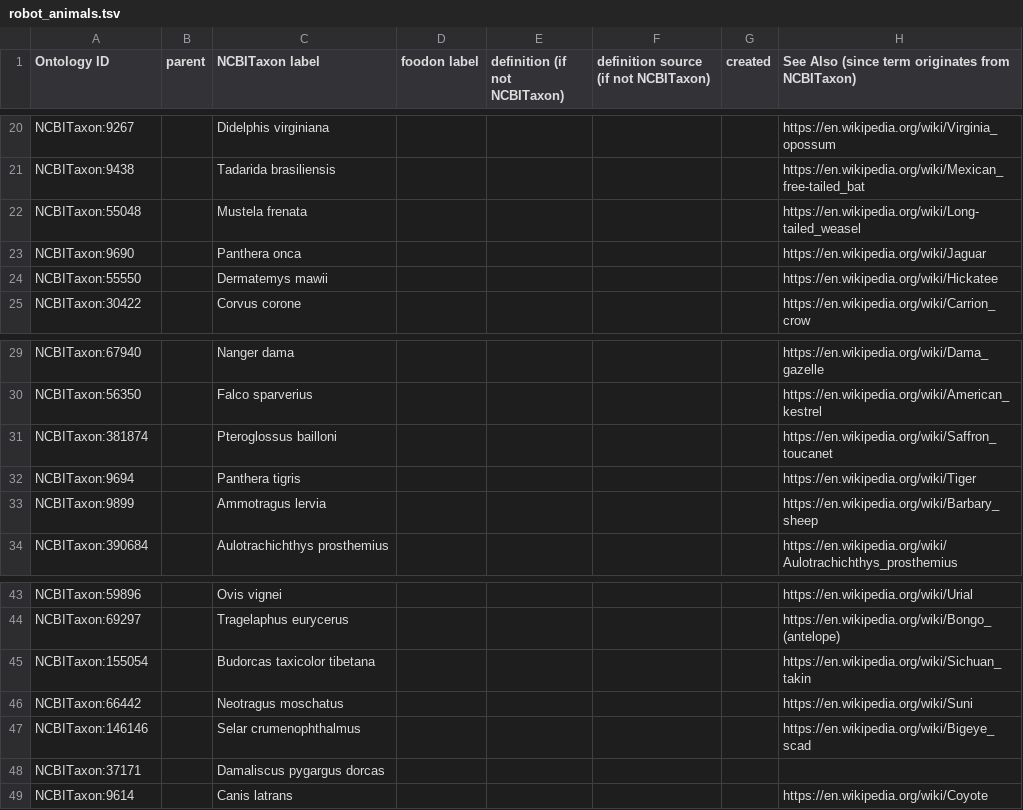
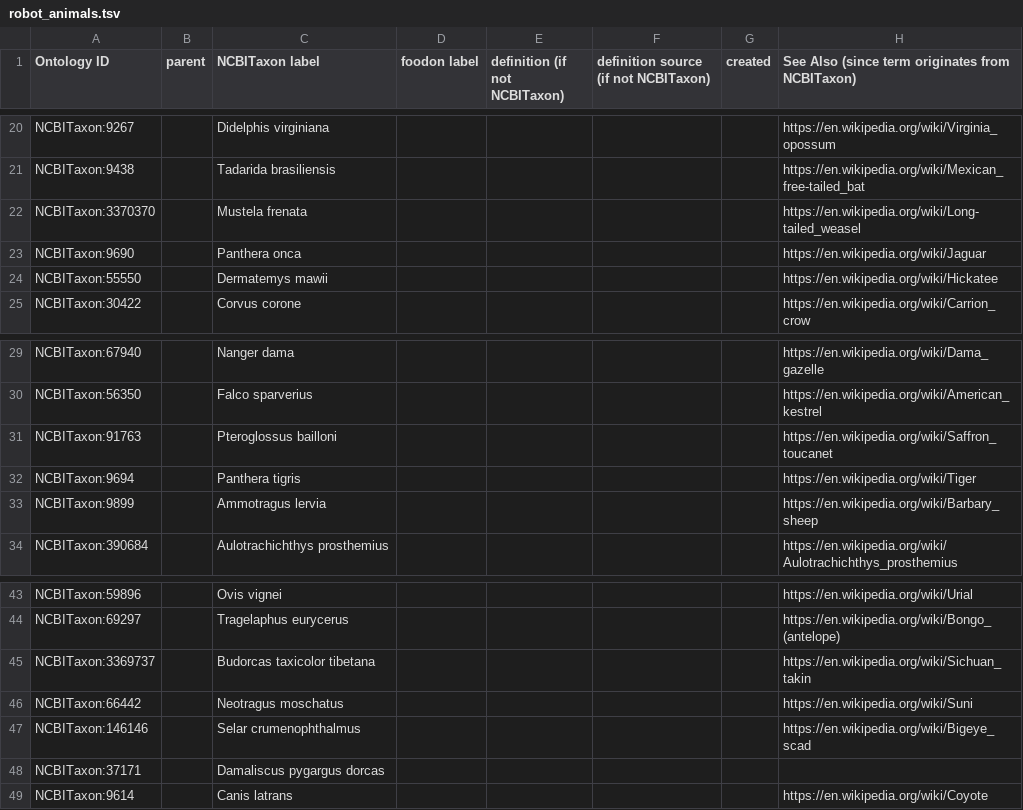
Before and after one commit to FoodOntology/foodon, a TSV file: src/templates/robot_animals.tsv, drawn as a sheet; only a part is shown, gaps mark what is left out; the diff names each change by its address in the sheet, - before the commit and + after, or states it on an @@ line.

```diff
--- a/src/templates/robot_animals.tsv
+++ b/src/templates/robot_animals.tsv
-A22 (Ontology ID): NCBITaxon:55048
+A22 (Ontology ID): NCBITaxon:3370370
-A31 (Ontology ID): NCBITaxon:381874
+A31 (Ontology ID): NCBITaxon:91763
-A45 (Ontology ID): NCBITaxon:155054
+A45 (Ontology ID): NCBITaxon:3369737
```
Also changed, not shown: 5 other files.
